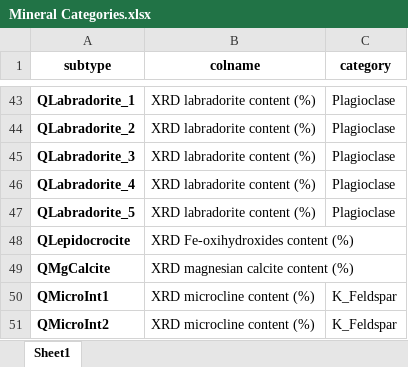
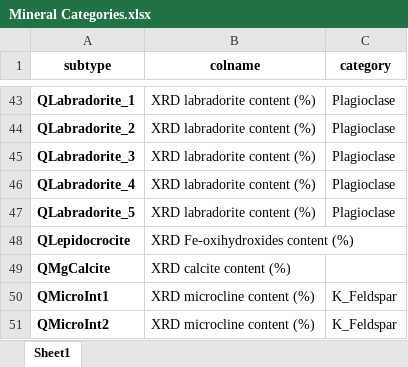
Before and after one commit to kingsdigitallab/crossreads-petrography, an Excel workbook: data/XRD/Mineral Categories.xlsx, sheet Sheet1, drawn as a sheet; only a part is shown, gaps mark what is left out; values as stored, in another font and other column widths than the file's, no borders; charts and pictures not drawn; the diff names each change by its address in the sheet, - before the commit and + after, or states it on an @@ line.

```diff
--- a/data/XRD/Mineral Categories.xlsx (sheet Sheet1)
+++ b/data/XRD/Mineral Categories.xlsx (sheet Sheet1)
-B49 (colname): XRD magnesian calcite content (%)
+B49 (colname): XRD calcite content (%)
```
Also changed, not shown: 5 other files.
